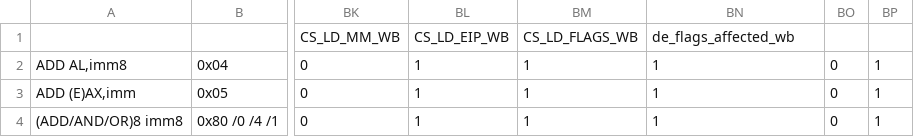
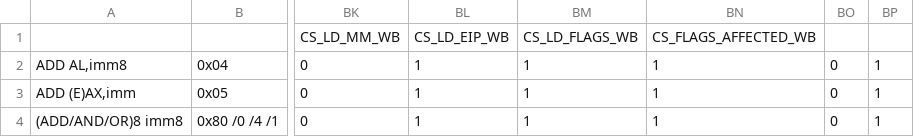
Before and after one commit to JiahanLiu/lc86, a CSV file: control_store/control_store.csv, drawn as a sheet; only a part is shown, gaps mark what is left out; the diff names each change by its address in the sheet, - before the commit and + after, or states it on an @@ line.

Commit message:
changed signal name to CS_FLAGS_AFFECTED_WB

```diff
--- a/control_store/control_store.csv
+++ b/control_store/control_store.csv
-BN1: de_flags_affected_wb
+BN1: CS_FLAGS_AFFECTED_WB
```
